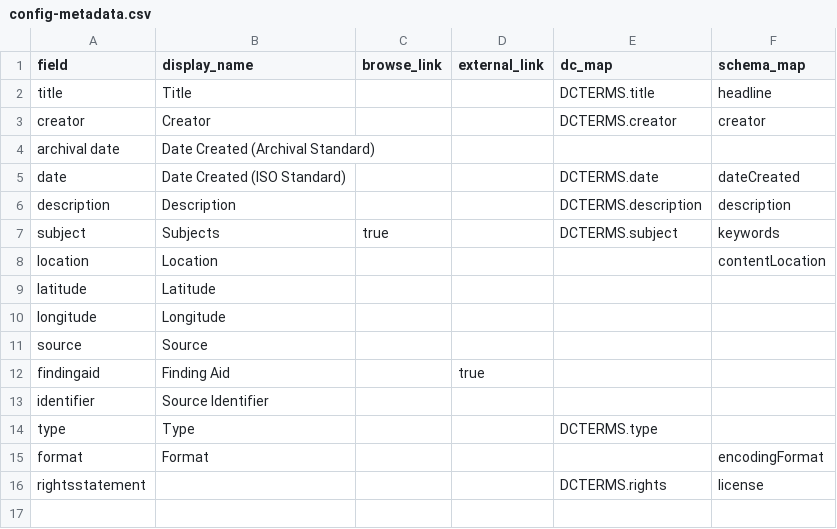
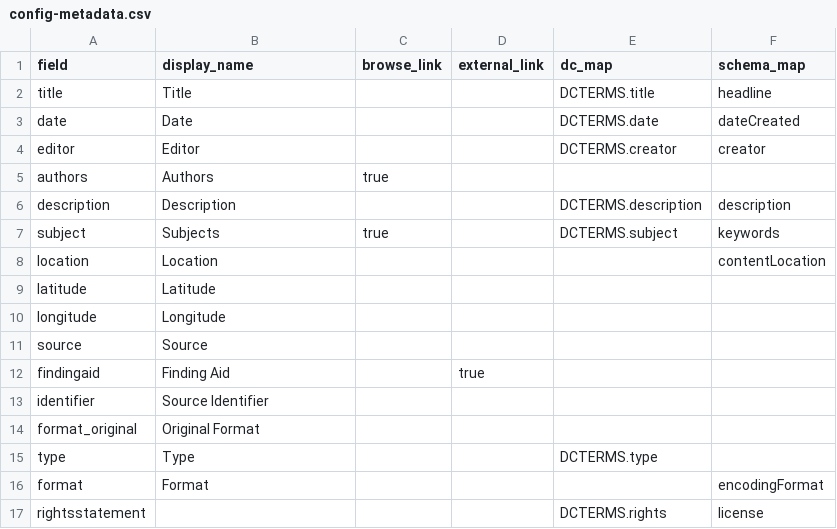
Before and after one commit to uidaholib/documents-digital-collections-template, a CSV file: _data/config-metadata.csv, drawn as a sheet.

Commit message:
fix config issues

```diff
--- a/_data/config-metadata.csv
+++ b/_data/config-metadata.csv
@@ -2,5 +2,5 @@ field,display_name,browse_link,external_link,dc_map,schema_map
 title,Title,,,DCTERMS.title,headline
-creator,Creator,,,DCTERMS.creator,creator
-archival date,Date Created (Archival Standard)
-date,Date Created (ISO Standard),,,DCTERMS.date,dateCreated
+date,Date,,,DCTERMS.date,dateCreated
+editor,Editor,,,DCTERMS.creator,creator
+authors,Authors,true,
 description,Description,,,DCTERMS.description,description
@@ -13,2 +13,3 @@ findingaid,Finding Aid,,true
 identifier,Source Identifier,,,,
+format_original,Original Format,
 type,Type,,,DCTERMS.type,
```
Also changed, not shown: _data/transitions.csv, 2 other files.
